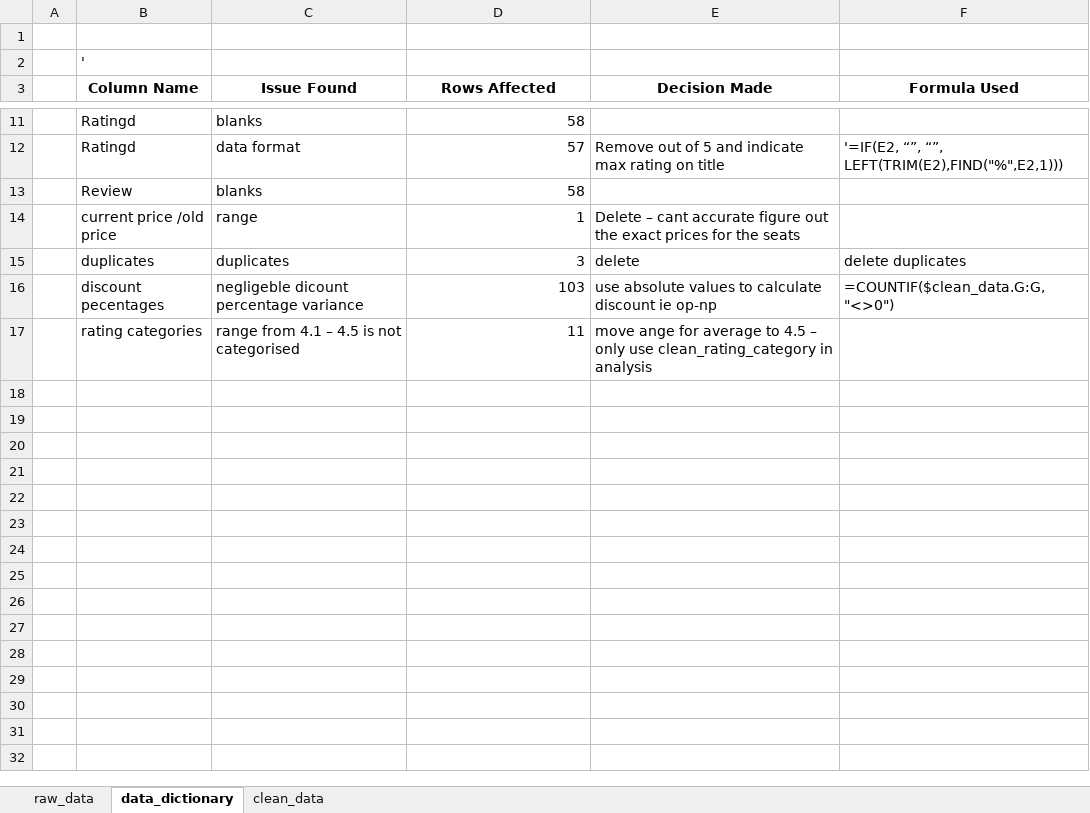
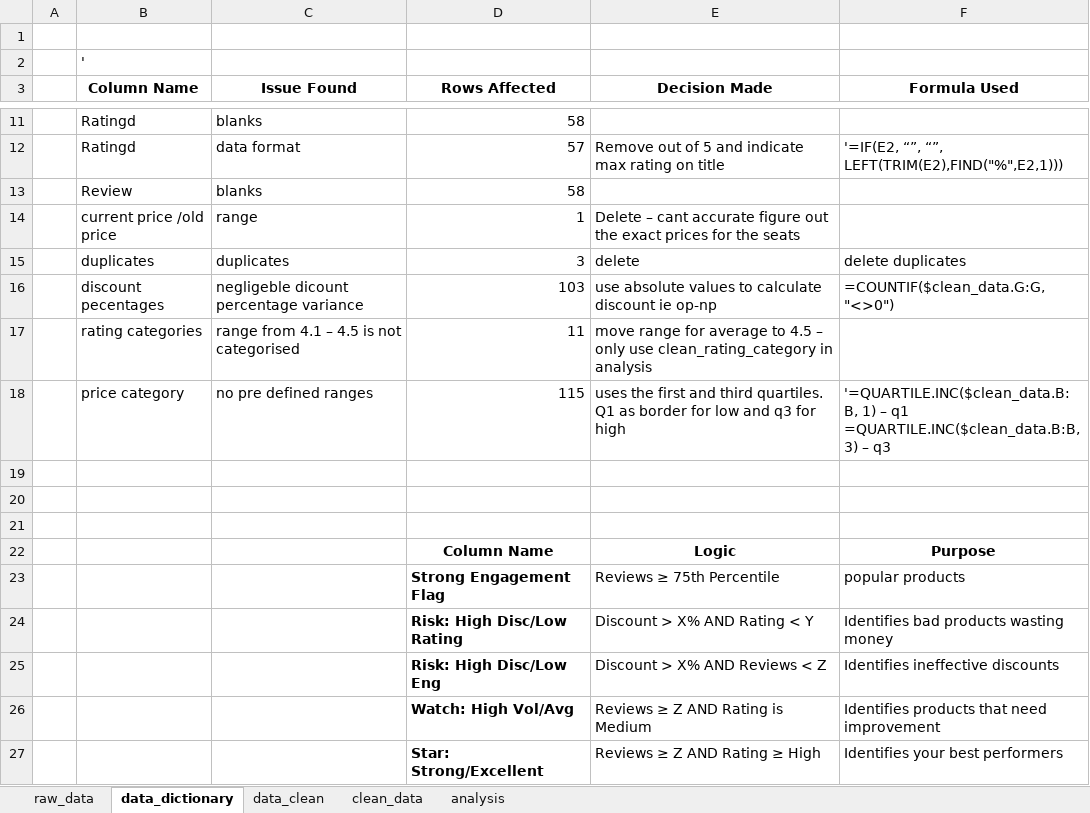
Before and after one commit to alt-joe97/jumia-product-performance-dashboard, an Excel workbook: dashboard/jumia_product_dashboard.xlsx, sheet data_dictionary, drawn as a sheet; only a part is shown, gaps mark what is left out; values as stored, in another font and other column widths than the file's, no borders; the diff names each change by its address in the sheet, - before the commit and + after, or states it on an @@ line.

Commit message:
Back to where i was. Reworked the comparison to  named quartile cells, engagement flag

```diff
--- a/dashboard/jumia_product_dashboard.xlsx (sheet data_dictionary)
+++ b/dashboard/jumia_product_dashboard.xlsx (sheet data_dictionary)
+sheet tab: data_clean
+sheet tab: analysis
-E17 (Decision Made): move ange for average…
+E17 (Decision Made): move range for average…
+row 18:  | price category | no pre defined ranges | 115 | uses the first and third quartiles. Q1 as border for low and q3 for high | '=QUARTILE.INC($clean_data.B:B, 1) – q1 =QUARTILE.INC($clean_data.B:B, 3) – q3
+row 19: (empty)
+row 20: (empty)
+row 21: (empty)
+row 22:  |  |  | Column Name | Logic | Purpose
+row 23:  |  |  | Strong Engagement Flag | Reviews ≥ 75th Percentile | popular products
+row 24:  |  |  | Risk: High Disc/Low Rating | Discount > X% AND Rating < Y | Identifies bad products wasting money
+row 25:  |  |  | Risk: High Disc/Low Eng | Discount > X% AND Reviews < Z | Identifies ineffective discounts
+row 26:  |  |  | Watch: High Vol/Avg | Reviews ≥ Z AND Rating is Medium | Identifies products that need improvement
+row 27:  |  |  | Star: Strong/Excellent | Reviews ≥ Z AND Rating ≥ High | Identifies your best performers
```
Also changed, not shown: sheet clean_data, 1 other file.
